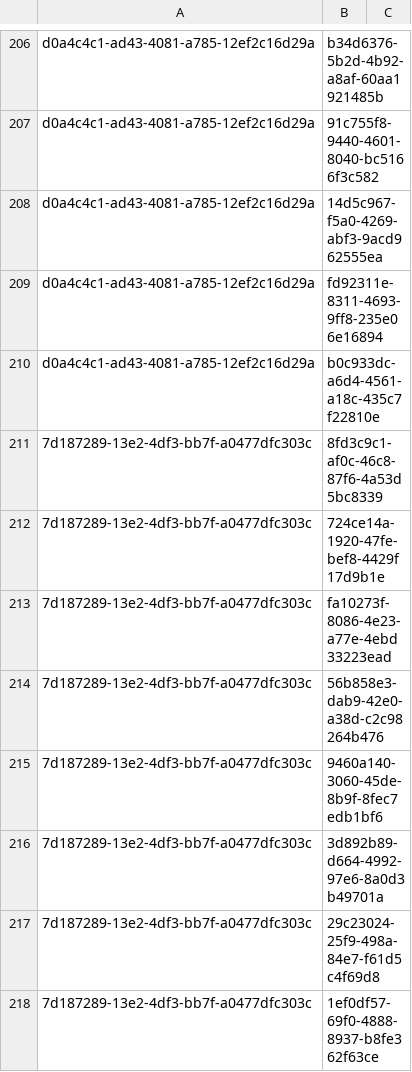
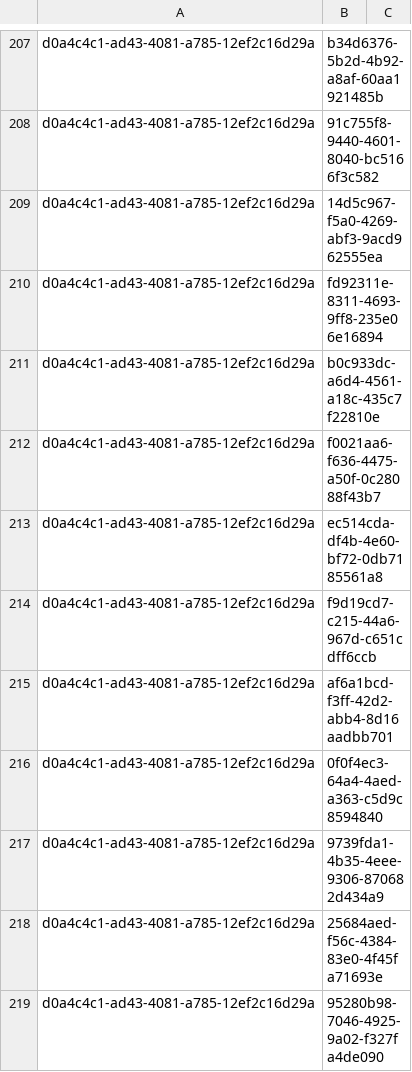
Before and after one commit to NetCoreApps/BlazorDiffusion, a CSV file: BlazorDiffusion/App_Data/seed/album-artifacts.csv, drawn as a sheet; only a part is shown, gaps mark what is left out; the shorter side is filled out with more unchanged rows; the diff covers the shown part only; the diff names each change by its address in the sheet, - before the commit and + after, or states it on an @@ line.

Commit message:
update data

```diff
--- a/BlazorDiffusion/App_Data/seed/album-artifacts.csv
+++ b/BlazorDiffusion/App_Data/seed/album-artifacts.csv
+row 212: d0a4c4c1-ad43-4081-a785-12ef2c16d29a | f0021aa6-f636-4475-a50f-0c28088f43b7
+row 213: d0a4c4c1-ad43-4081-a785-12ef2c16d29a | ec514cda-df4b-4e60-bf72-0db7185561a8
+row 214: d0a4c4c1-ad43-4081-a785-12ef2c16d29a | f9d19cd7-c215-44a6-967d-c651cdff6ccb
+row 215: d0a4c4c1-ad43-4081-a785-12ef2c16d29a | af6a1bcd-f3ff-42d2-abb4-8d16aadbb701
+row 216: d0a4c4c1-ad43-4081-a785-12ef2c16d29a | 0f0f4ec3-64a4-4aed-a363-c5d9c8594840
+row 217: d0a4c4c1-ad43-4081-a785-12ef2c16d29a | 9739fda1-4b35-4eee-9306-870682d434a9
+row 218: d0a4c4c1-ad43-4081-a785-12ef2c16d29a | 25684aed-f56c-4384-83e0-4f45fa71693e
+row 219: d0a4c4c1-ad43-4081-a785-12ef2c16d29a | 95280b98-7046-4925-9a02-f327fa4de090
```
Also changed, not shown: 38 added rows, 2 removed rows and 14 moved rows elsewhere in this file, BlazorDiffusion/App_Data/seed/albums.csv, BlazorDiffusion/App_Data/seed/artifact-likes.csv, 1 other file.
